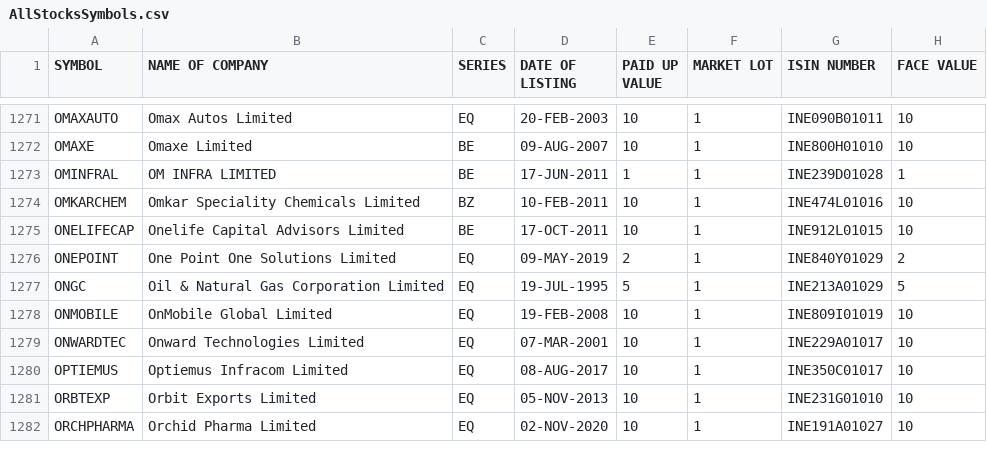
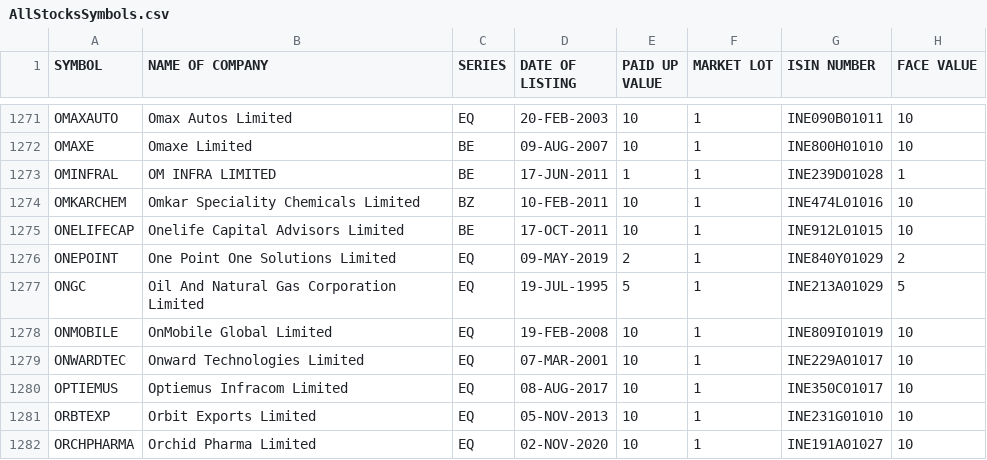
Before and after one commit to ng10op/TradeSphere, a CSV file: backend/services/AllStocksSymbols.csv, drawn as a sheet; only a part is shown, gaps mark what is left out.

```diff
--- a/backend/services/AllStocksSymbols.csv
+++ b/backend/services/AllStocksSymbols.csv
@@ -1276,3 +1276,3 @@ ONELIFECAP,Onelife Capital Advisors Limited,BE,17-OCT-2011,10,1,INE912L01015,10
 ONEPOINT,One Point One Solutions Limited,EQ,09-MAY-2019,2,1,INE840Y01029,2
-ONGC,Oil & Natural Gas Corporation Limited,EQ,19-JUL-1995,5,1,INE213A01029,5
+ONGC,Oil And Natural Gas Corporation Limited,EQ,19-JUL-1995,5,1,INE213A01029,5
 ONMOBILE,OnMobile Global Limited,EQ,19-FEB-2008,10,1,INE809I01019,10
```
Also changed, not shown: 8 other files.
